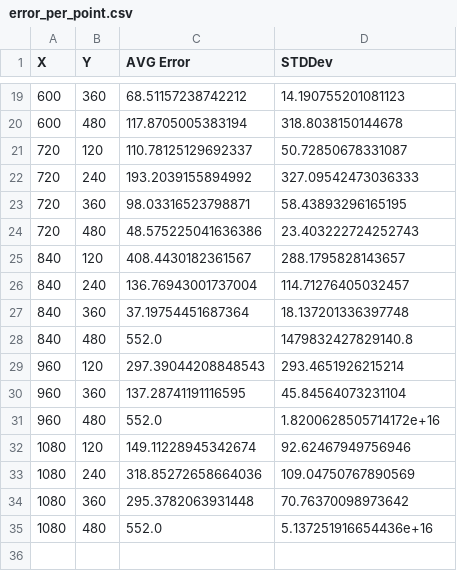
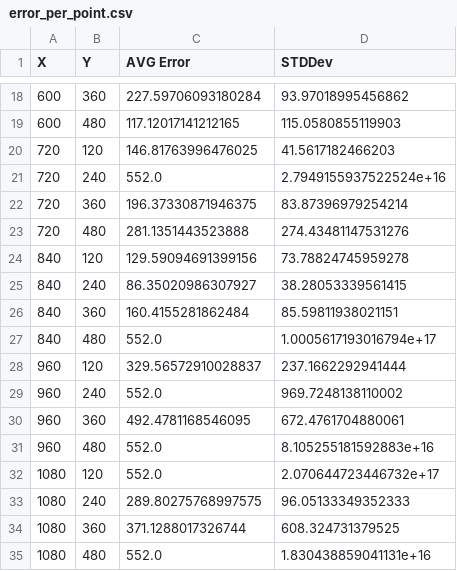
Before and after one commit to imanthoc/thesis, a CSV file: src/csv_scripts/error_per_point.csv, drawn as a sheet; only a part is shown, gaps mark what is left out; the diff covers the shown part only.

Commit message:
new error maps

```diff
--- a/src/csv_scripts/error_per_point.csv
+++ b/src/csv_scripts/error_per_point.csv
@@ -19,17 +18,18 @@ X,Y,AVG Error,STDDev
-600,360,68.51157238742212,14.190755201081123
-600,480,117.8705005383194,318.8038150144678
-720,120,110.78125129692337,50.72850678331087
-720,240,193.2039155894992,327.09542473036333
-720,360,98.03316523798871,58.43893296165195
-720,480,48.575225041636386,23.403222724252743
-840,120,408.4430182361567,288.1795828143657
-840,240,136.76943001737004,114.71276405032457
-840,360,37.19754451687364,18.137201336397748
-840,480,552.0,1479832427829140.8
-960,120,297.39044208848543,293.4651926215214
-960,360,137.28741191116595,45.84564073231104
-960,480,552.0,1.8200628505714172e+16
-1080,120,149.11228945342674,92.62467949756946
-1080,240,318.85272658664036,109.04750767890569
-1080,360,295.3782063931448,70.76370098973642
-1080,480,552.0,5.137251916654436e+16
+600,360,227.59706093180284,93.97018995456862
+600,480,117.12017141212165,115.0580855119903
+720,120,146.81763996476025,41.5617182466203
+720,240,552.0,2.7949155937522524e+16
+720,360,196.37330871946375,83.87396979254214
+720,480,281.1351443523888,274.43481147531276
+840,120,129.59094691399156,73.78824745959278
+840,240,86.35020986307927,38.28053339561415
+840,360,160.4155281862484,85.59811938021151
+840,480,552.0,1.0005617193016794e+17
+960,120,329.56572910028837,237.1662292941444
+960,240,552.0,969.7248138110002
+960,360,492.4781168546095,672.4761704880061
+960,480,552.0,8.105255181592883e+16
+1080,120,552.0,2.070644723446732e+17
+1080,240,289.80275768997575,96.05133349352333
+1080,360,371.1288017326744,608.324731379525
+1080,480,552.0,1.830438859041131e+16
```
Also changed, not shown: 1 removed row and 31 edited cells elsewhere in this file, 12 other files.
